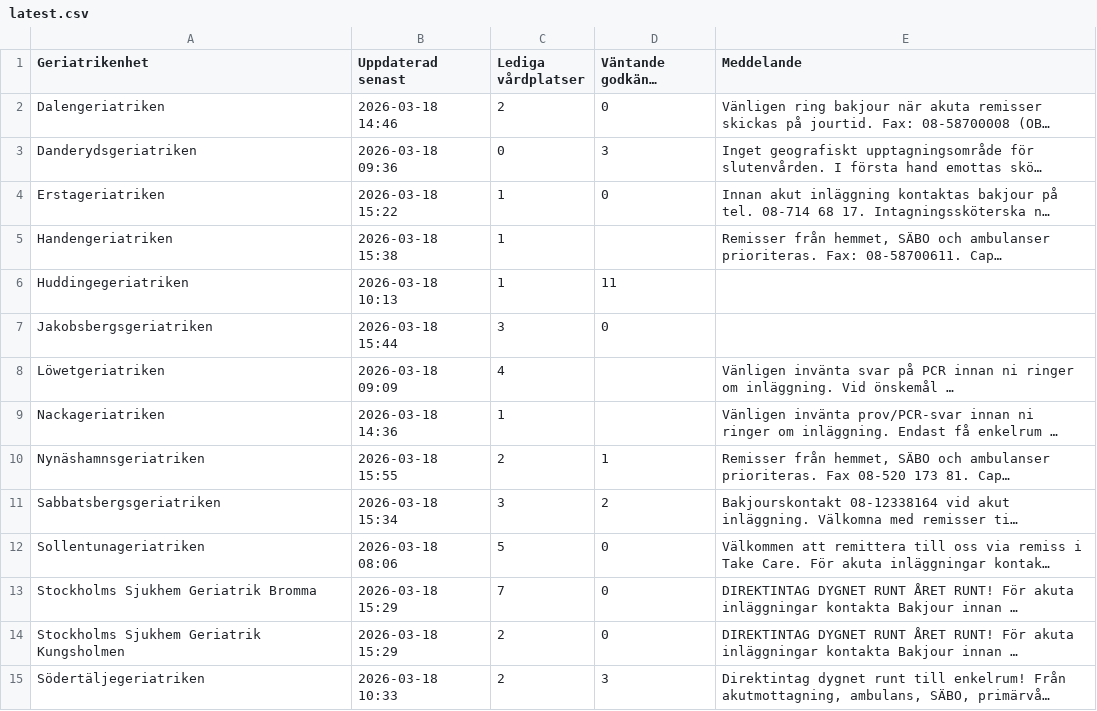
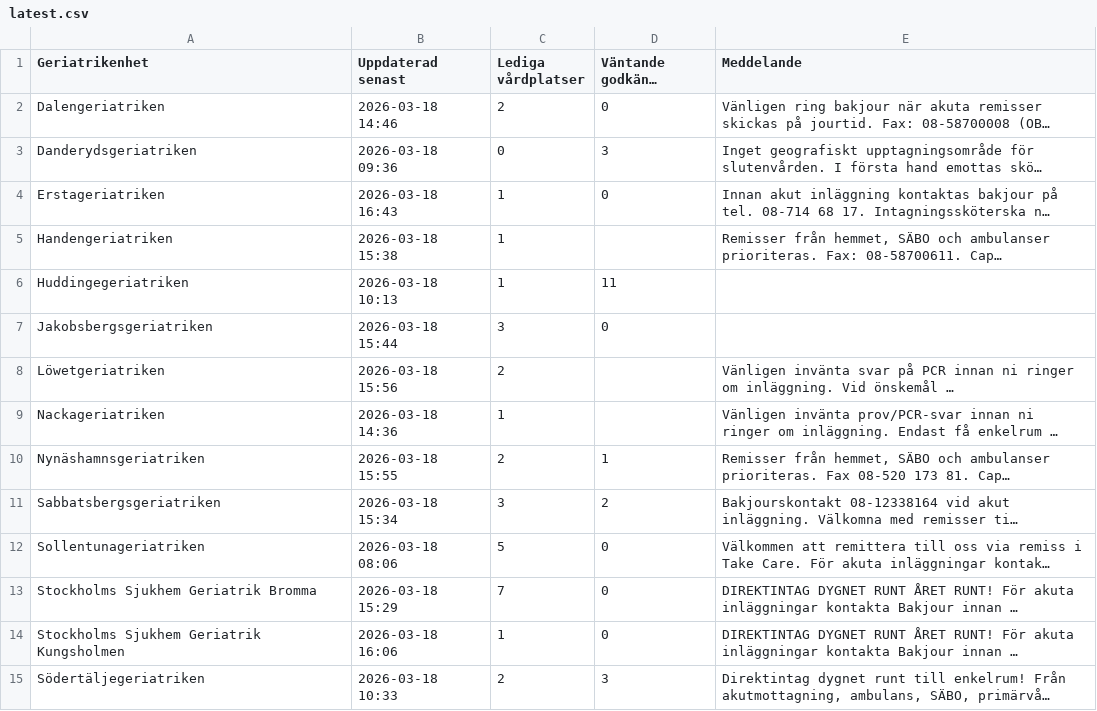
Before and after one commit to HospitalPeter/belport-scraper, a CSV file: latest.csv, drawn as a sheet; only a part is shown; long unchanged cells end in …; the diff names each change by its address in the sheet, - before the commit and + after, or states it on an @@ line.

Commit message:
Update latest scrape

```diff
--- a/latest.csv
+++ b/latest.csv
-B4 (Uppdaterad senast): 2026-03-18 15:22
+B4 (Uppdaterad senast): 2026-03-18 16:43
-B8 (Uppdaterad senast): 2026-03-18 09:09
+B8 (Uppdaterad senast): 2026-03-18 15:56
-C8 (Lediga vårdplatser): 4
+C8 (Lediga vårdplatser): 2
-B14 (Uppdaterad senast): 2026-03-18 15:29
+B14 (Uppdaterad senast): 2026-03-18 16:06
-C14 (Lediga vårdplatser): 2
+C14 (Lediga vårdplatser): 1
```
Also changed, not shown: 1 other file.
